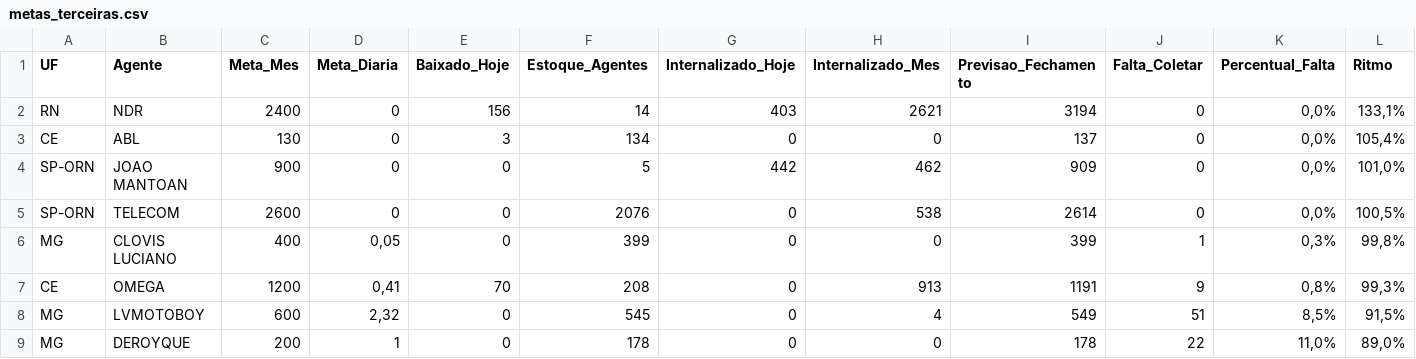
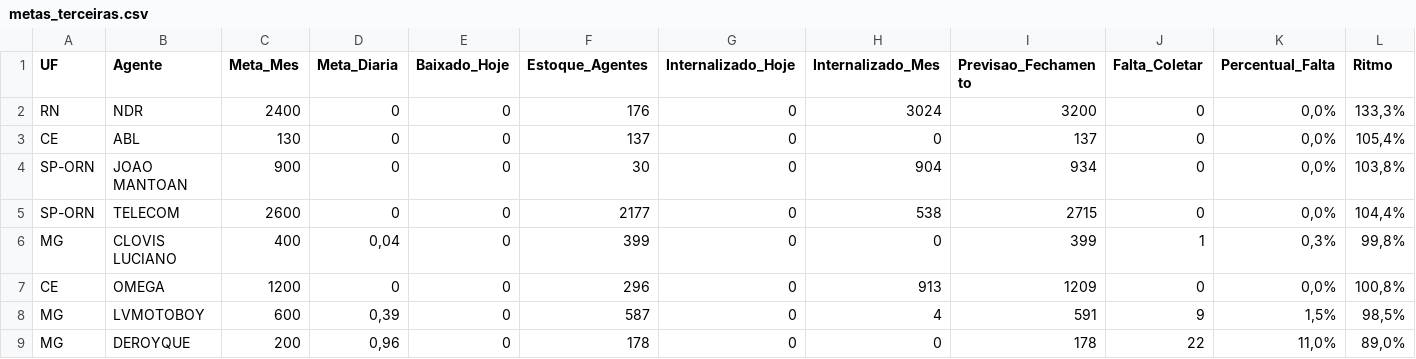
Before and after one commit to igorsilva0584-png/Operacional_LogRev, a CSV file: data/metas_terceiras.csv, drawn as a sheet; only a part is shown; the diff covers the shown part only; the diff names each change by its address in the sheet, - before the commit and + after, or states it on an @@ line.

```diff
--- a/data/metas_terceiras.csv
+++ b/data/metas_terceiras.csv
-E2 (Baixado_Hoje): 156
+E2 (Baixado_Hoje): 0
-F2 (Estoque_Agentes): 14
+F2 (Estoque_Agentes): 176
-G2 (Internalizado_Hoje): 403
+G2 (Internalizado_Hoje): 0
-H2 (Internalizado_Mes): 2621
+H2 (Internalizado_Mes): 3024
-I2 (Previsao_Fechamento): 3194
+I2 (Previsao_Fechamento): 3200
-L2 (Ritmo): 133,1%
+L2 (Ritmo): 133,3%
-E3 (Baixado_Hoje): 3
+E3 (Baixado_Hoje): 0
-F3 (Estoque_Agentes): 134
+F3 (Estoque_Agentes): 137
-F4 (Estoque_Agentes): 5
+F4 (Estoque_Agentes): 30
-G4 (Internalizado_Hoje): 442
+G4 (Internalizado_Hoje): 0
-H4 (Internalizado_Mes): 462
+H4 (Internalizado_Mes): 904
-I4 (Previsao_Fechamento): 909
+I4 (Previsao_Fechamento): 934
-L4 (Ritmo): 101,0%
+L4 (Ritmo): 103,8%
-F5 (Estoque_Agentes): 2076
+F5 (Estoque_Agentes): 2177
-I5 (Previsao_Fechamento): 2614
+I5 (Previsao_Fechamento): 2715
-L5 (Ritmo): 100,5%
+L5 (Ritmo): 104,4%
-D6 (Meta_Diaria): 0,05
+D6 (Meta_Diaria): 0,04
-D7 (Meta_Diaria): 0,41
+D7 (Meta_Diaria): 0
-E7 (Baixado_Hoje): 70
+E7 (Baixado_Hoje): 0
-F7 (Estoque_Agentes): 208
+F7 (Estoque_Agentes): 296
-I7 (Previsao_Fechamento): 1191
+I7 (Previsao_Fechamento): 1209
-J7 (Falta_Coletar): 9
+J7 (Falta_Coletar): 0
-K7 (Percentual_Falta): 0,8%
+K7 (Percentual_Falta): 0,0%
-L7 (Ritmo): 99,3%
+L7 (Ritmo): 100,8%
-D8 (Meta_Diaria): 2,32
+D8 (Meta_Diaria): 0,39
-F8 (Estoque_Agentes): 545
+F8 (Estoque_Agentes): 587
-I8 (Previsao_Fechamento): 549
+I8 (Previsao_Fechamento): 591
-J8 (Falta_Coletar): 51
+J8 (Falta_Coletar): 9
-K8 (Percentual_Falta): 8,5%
+K8 (Percentual_Falta): 1,5%
-L8 (Ritmo): 91,5%
+L8 (Ritmo): 98,5%
-D9 (Meta_Diaria): 1
+D9 (Meta_Diaria): 0,96
```
Also changed, not shown: 41 edited cells elsewhere in this file, data/estoque.csv, data/internalizados.csv, 1 other file.
